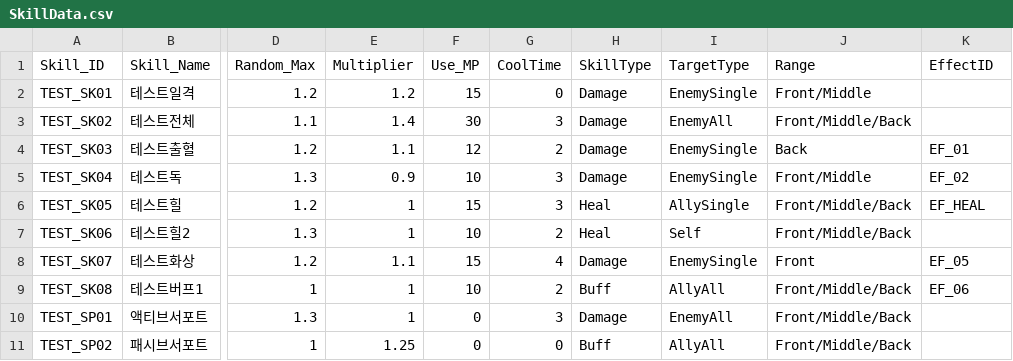
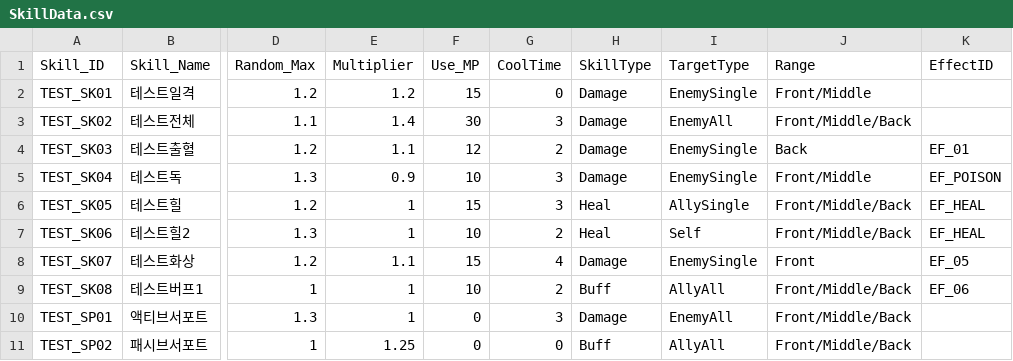
Before and after one commit to msh0325/Project_CT, a CSV file: Assets/Data/SkillData.csv, drawn as a sheet; only a part is shown, gaps mark what is left out; the diff names each change by its address in the sheet, - before the commit and + after, or states it on an @@ line.

```diff
--- a/Assets/Data/SkillData.csv
+++ b/Assets/Data/SkillData.csv
-K5 (EffectID): EF_02
+K5 (EffectID): EF_POISON
-K7 (EffectID): (empty)
+K7 (EffectID): EF_HEAL
```
Also changed, not shown: Assets/Data/EffectData.csv, Assets/Data/ItemData.csv, 11 other files.
